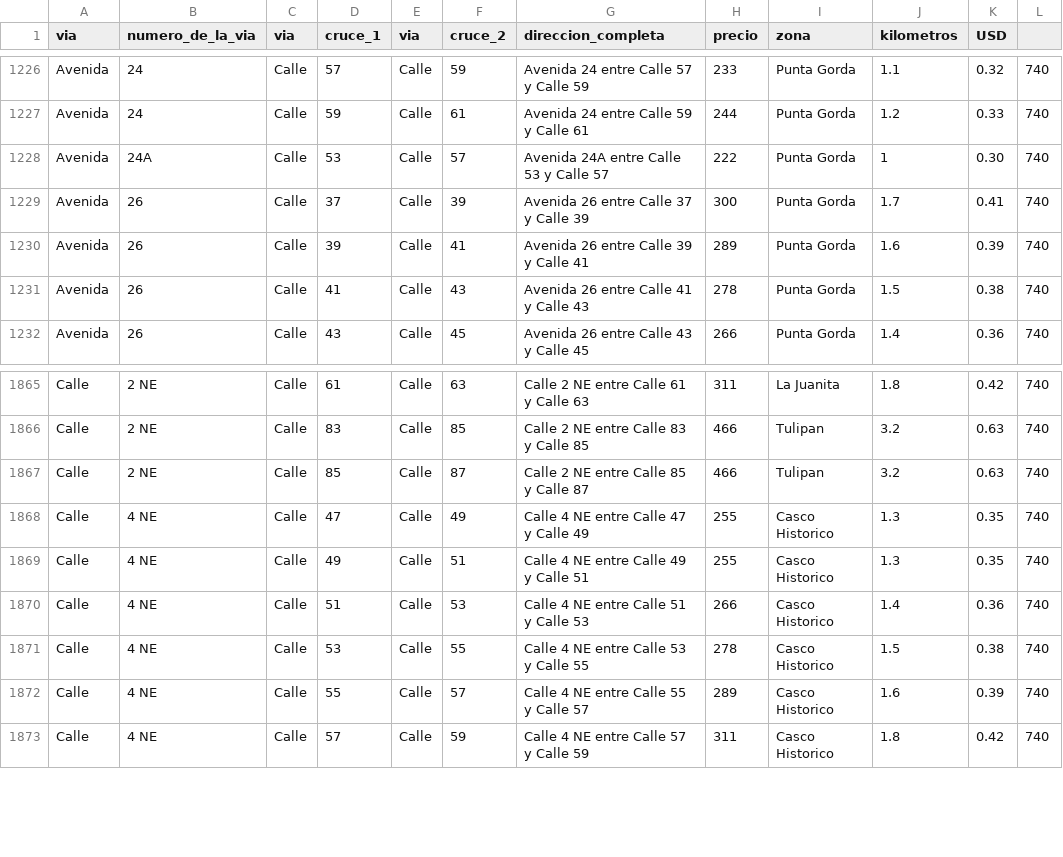
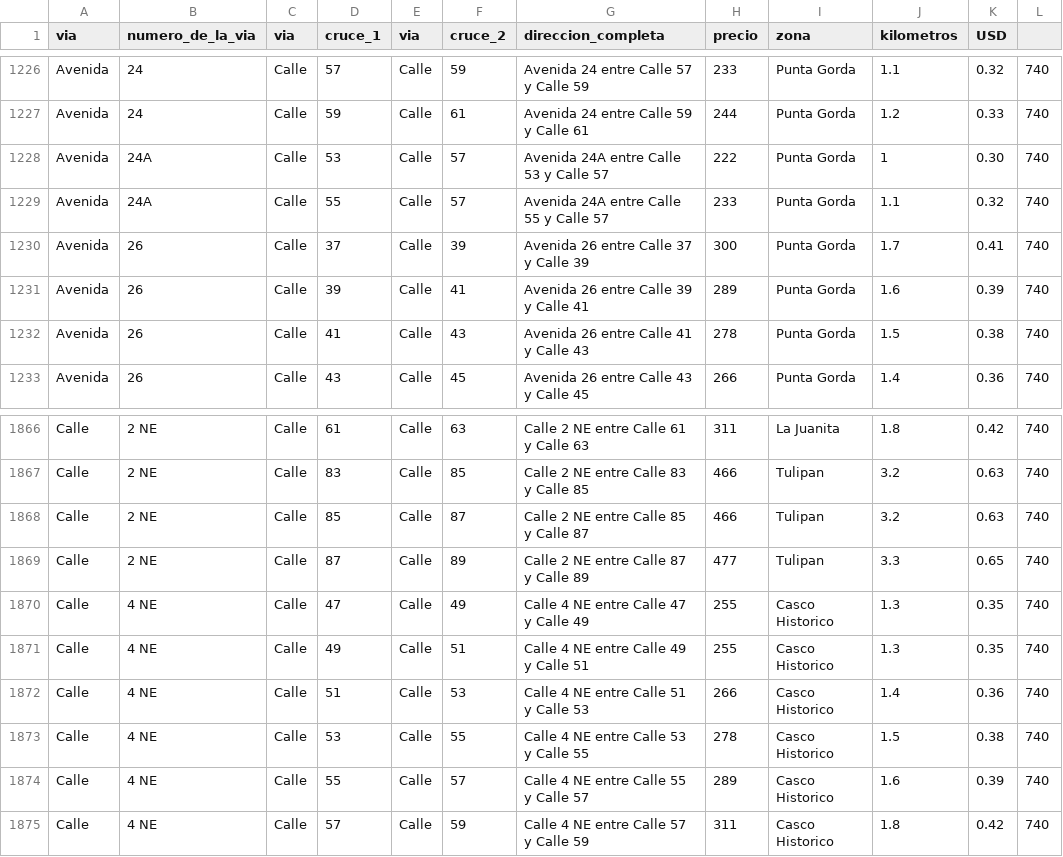
Before and after one commit to Cienfuegosexpress/reparto-cfg, a CSV file: direcciones.csv, drawn as a sheet; only a part is shown, gaps mark what is left out; the diff names each change by its address in the sheet, - before the commit and + after, or states it on an @@ line.

Commit message:
Add files via upload

```diff
--- a/direcciones.csv
+++ b/direcciones.csv
+row 1229: Avenida | 24A | Calle | 55 | Calle | 57 | Avenida 24A entre Calle 55 y Calle 57 | 233 | Punta Gorda | 1.1 | 0.32 | 740
+row 1869: Calle | 2 NE | Calle | 87 | Calle | 89 | Calle 2 NE entre Calle 87 y Calle 89 | 477 | Tulipan | 3.3 | 0.65 | 740
```
